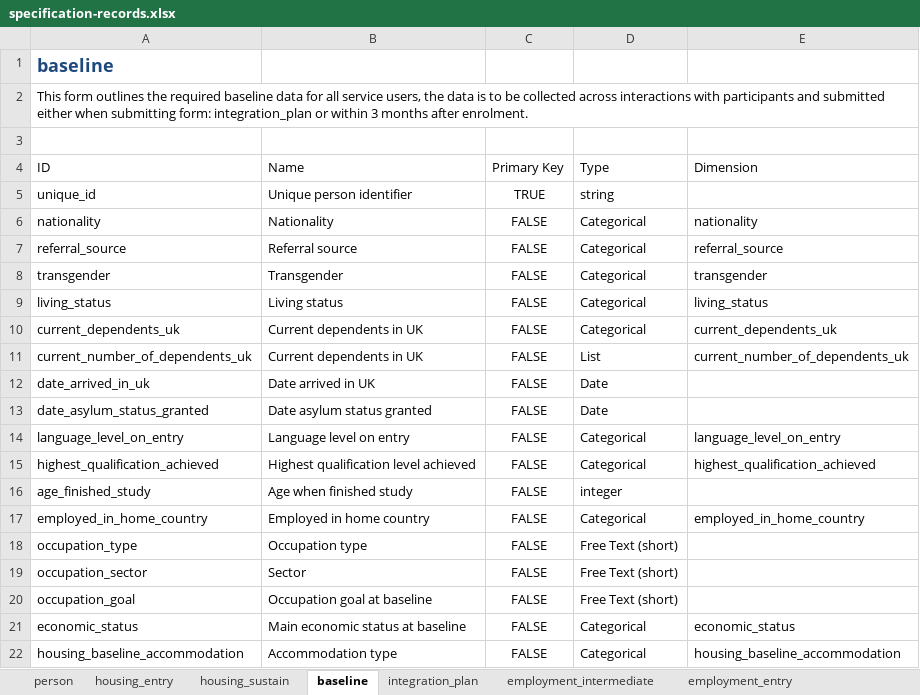
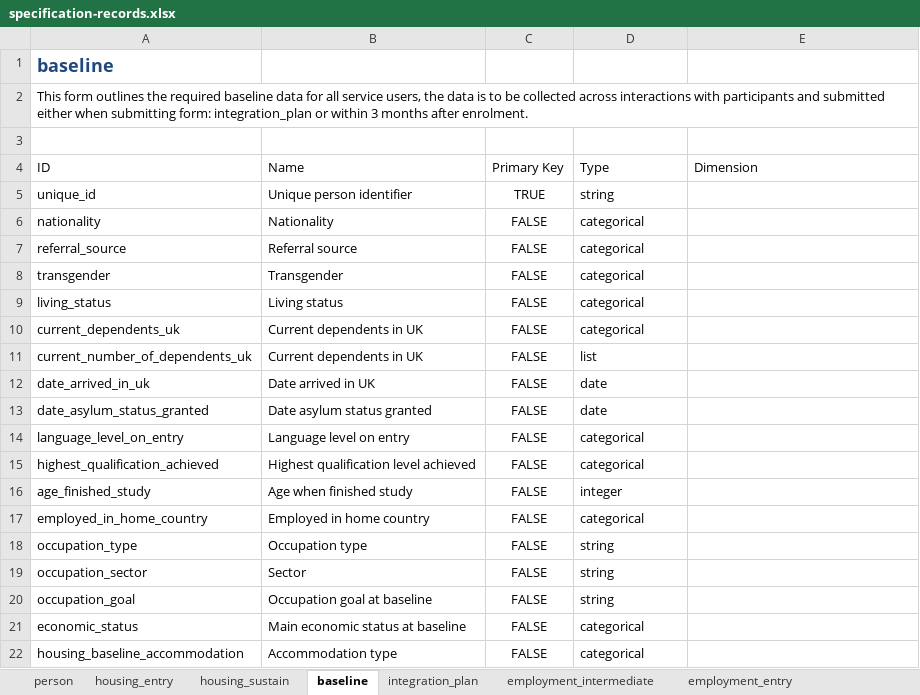
Before and after one commit to SocialFinanceDigitalLabs/RTOF-specification, an Excel workbook: assets/spec/specification-records.xlsx, sheet baseline, drawn as a sheet; values as stored, in another font and other column widths than the file's, no borders; table styles not drawn; the diff names each change by its address in the sheet, - before the commit and + after, or states it on an @@ line.

```diff
--- a/assets/spec/specification-records.xlsx (sheet baseline)
+++ b/assets/spec/specification-records.xlsx (sheet baseline)
-D6:D10: Categorical
+D6:D10: categorical
-E6: nationality
+E6: (empty)
-E7: referral_source
+E7: (empty)
-E8: transgender
+E8: (empty)
-E9: living_status
+E9: (empty)
-E10: current_dependents_uk
+E10: (empty)
-D11: List
+D11: list
-E11: current_number_of_dependents_uk
+E11: (empty)
-D12:D13: Date
+D12:D13: date
-D14:D15: Categorical
+D14:D15: categorical
-E14: language_level_on_entry
+E14: (empty)
-E15: highest_qualification_achieved
+E15: (empty)
-D17: Categorical
+D17: categorical
-E17: employed_in_home_country
+E17: (empty)
-D18:D20: Free Text (short)
+D18:D20: string
-D21:D22: Categorical
+D21:D22: categorical
-E21: economic_status
+E21: (empty)
-E22: housing_baseline_accommodation
+E22: (empty)
```
Also changed, not shown: sheet integration_plan, sheet person, sheet employment_entry, sheet housing_entry, sheet employment_intermediate, sheet date_last_seen, 2 more sheets, assets/spec/specification-dimensions.xlsx, 25 other files.
